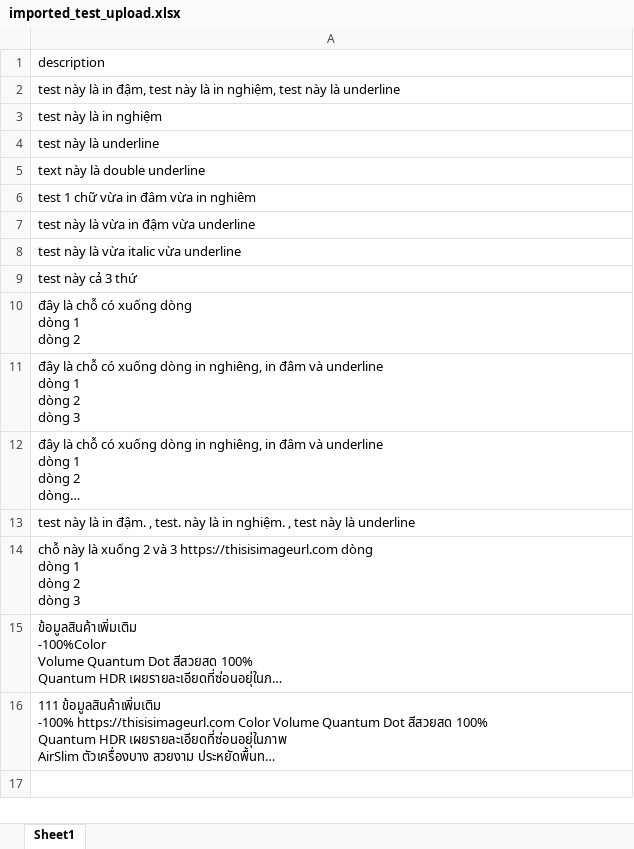
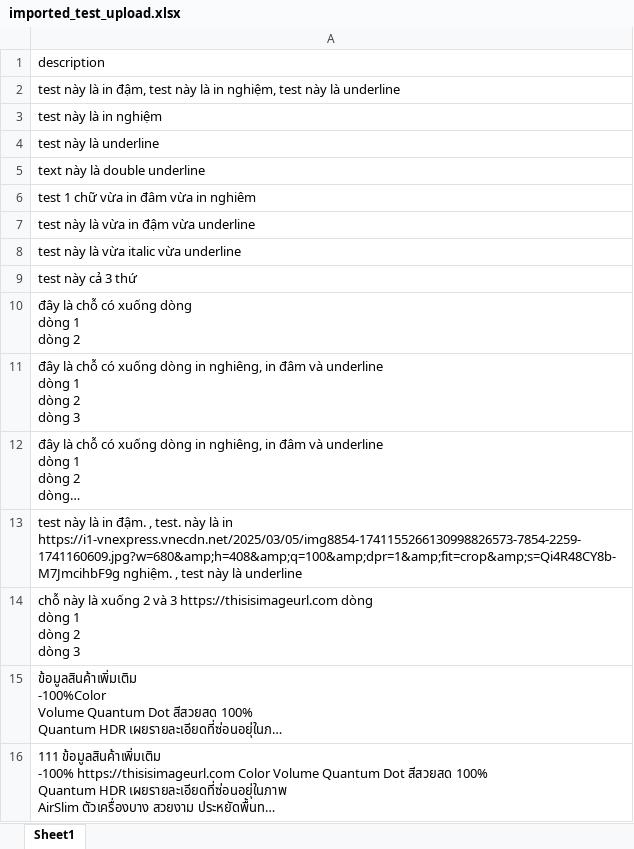
Before and after one commit to beckerbao/go-excel, an Excel workbook: imported_test_upload.xlsx, sheet Sheet1, drawn as a sheet; long unchanged cells end in …; values as stored, in another font and other column widths than the file's, no borders; the diff names each change by its address in the sheet, - before the commit and + after, or states it on an @@ line.

```diff
--- a/imported_test_upload.xlsx (sheet Sheet1)
+++ b/imported_test_upload.xlsx (sheet Sheet1)
-A13: …là in nghiệm. ,…
+A13: …là in https://i1-vnexpress.vnecdn.net/2025/03/05/img8854-1741155266130998826573-7854-2259-1741160609.jpg?w=680&amp;h=408&amp;q=100&amp;dpr=1&amp;fit=crop&amp;s=Qi4R48CY8b-M7JmcihbF9g nghiệm. ,…
```
Also changed, not shown: 2 other files.
